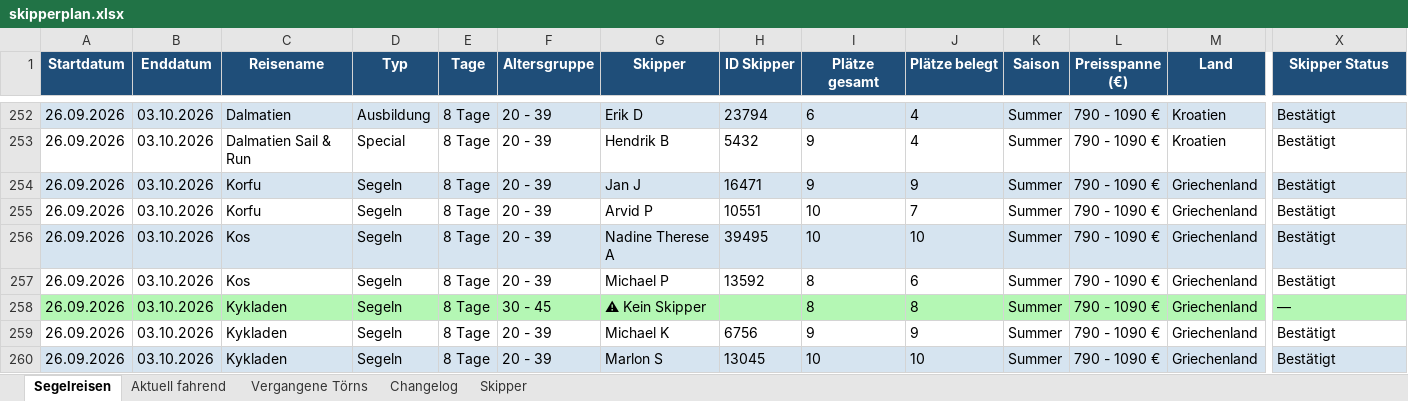
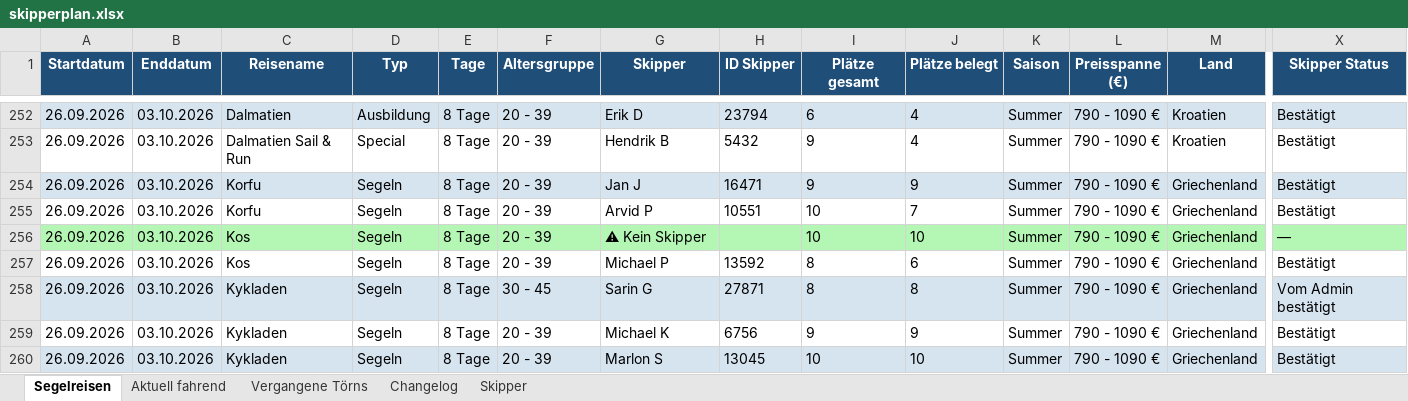
Before and after one commit to WolkeYachting/Skipperplan, an Excel workbook: skipperplan.xlsx, sheet Segelreisen, drawn as a sheet; only a part is shown, gaps mark what is left out; values as stored, in another font and other column widths than the file's, no borders; the diff covers the shown part only; the diff names each change by its address in the sheet, - before the commit and + after, or states it on an @@ line.

Commit message:
Skipperplan: 21.08.2026 03:01 UTC

```diff
--- a/skipperplan.xlsx (sheet Segelreisen)
+++ b/skipperplan.xlsx (sheet Segelreisen)
-A256:X256 fill: #D6E4F0
+A256:X256 fill: #B4F7B4
-G256 (Skipper): Nadine Therese A
+G256 (Skipper): ⚠ Kein Skipper
-H256 (ID Skipper): 39495
+H256 (ID Skipper): (empty)
-X256 (Skipper Status): Bestätigt
+X256 (Skipper Status): —
-A258:X258 fill: #B4F7B4
+A258:X258 fill: #D6E4F0
-G258 (Skipper): ⚠ Kein Skipper
+G258 (Skipper): Sarin G
-H258 (ID Skipper): (empty)
+H258 (ID Skipper): 27871
-X258 (Skipper Status): —
+X258 (Skipper Status): Vom Admin bestätigt
```
Also changed, not shown: 39 edited cells and cell formats elsewhere in this sheet, sheet Changelog, sheet Skipper.
